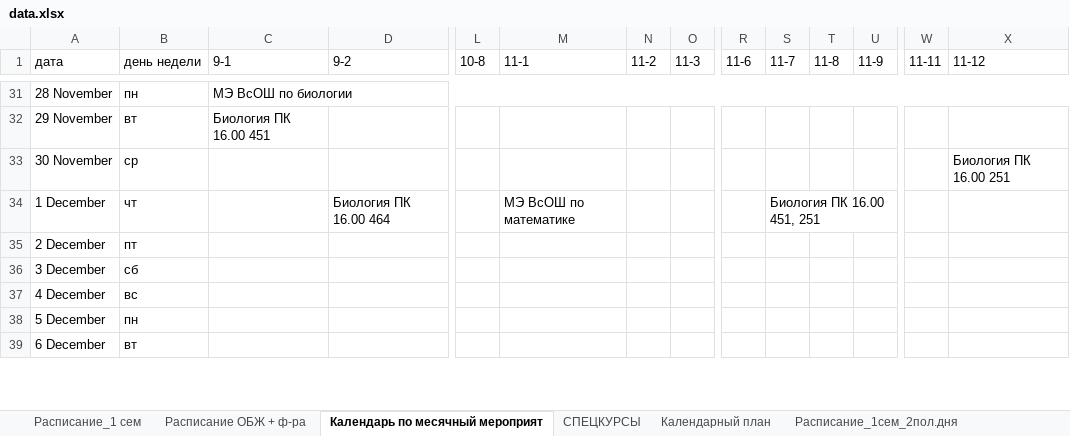
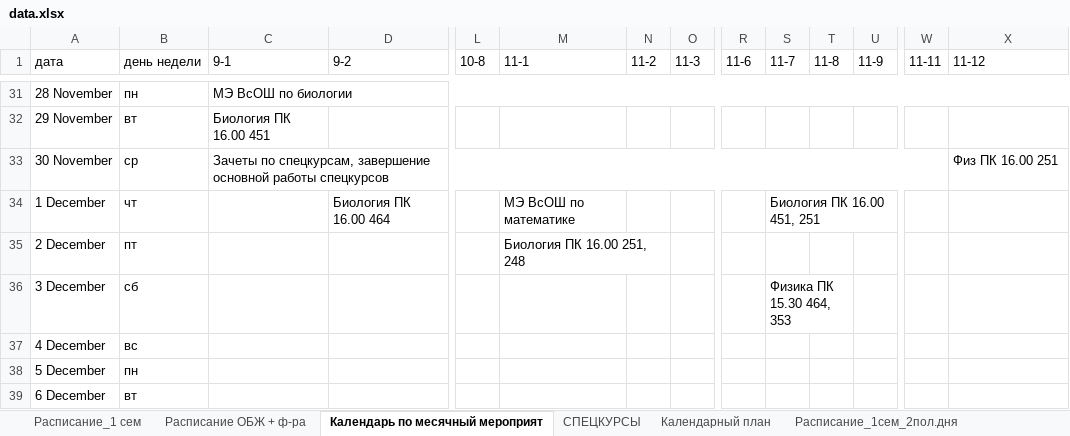
Before and after one commit to Banana-Boys-Company/SESC-NSU-schedule, an Excel workbook: data.xlsx, sheet Календарь по месячный мероприят, drawn as a sheet; only a part is shown, gaps mark what is left out; values as stored, in another font and other column widths than the file's, no cell formats; charts and pictures not drawn; the diff covers the shown part only; the diff names each change by its address in the sheet, - before the commit and + after, or states it on an @@ line.

```diff
--- a/data.xlsx (sheet Календарь по месячный мероприят)
+++ b/data.xlsx (sheet Календарь по месячный мероприят)
-C33 (9-1): (empty)
+C33 (9-1): Зачеты по спецкурсам, завершение основной работы спецкурсов
+C33:W33 merged
-X33 (11-12): Биология ПК 16.00 251
+X33 (11-12): Физ ПК 16.00 251
-M35 (11-1): (empty)
+M35 (11-1): Биология ПК 16.00 251, 248
+M35:N35 merged
-S36 (11-7): (empty)
+S36 (11-7): Физика ПК 15.30 464, 353
+S36:T36 merged
```
Also changed, not shown: 83 edited cells and merged cells elsewhere in this sheet, sheet Расписание_1сем_2пол.дня, sheet СПЕЦКУРСЫ, sheet Расписание_1 сем, cell formats, 4 other files.
